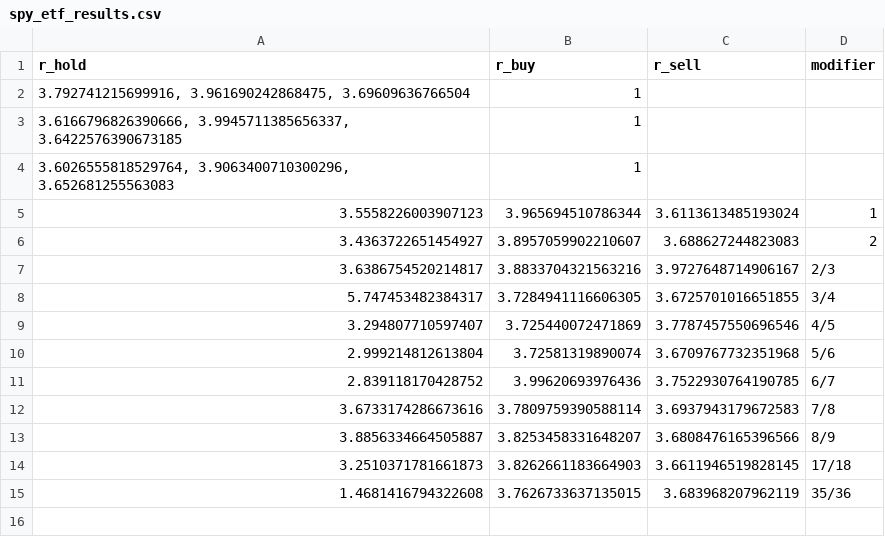
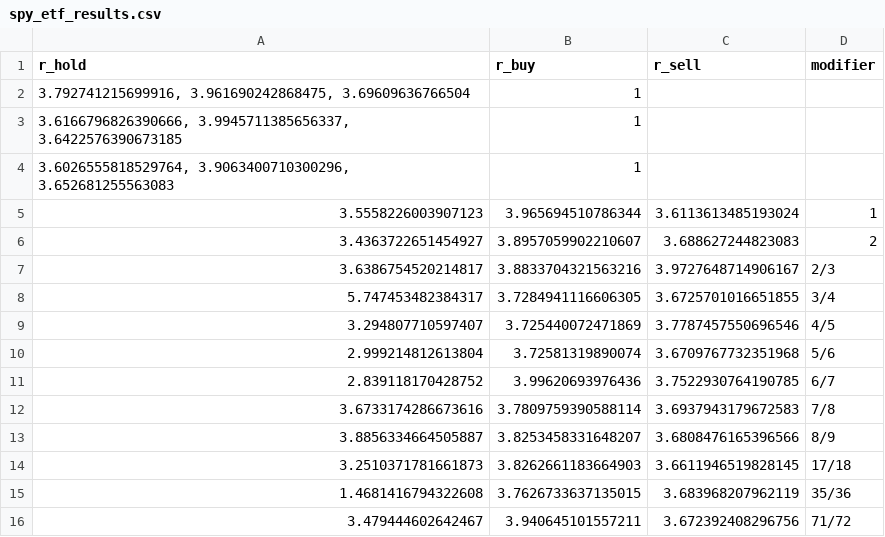
Before and after one commit to xSakix/etf_expert, a CSV file: py_code/spy_etf_results.csv, drawn as a sheet.

```diff
--- a/py_code/spy_etf_results.csv
+++ b/py_code/spy_etf_results.csv
@@ -15 +15,2 @@ r_hold;r_buy;r_sell;modifier
 1.4681416794322608;3.7626733637135015;3.683968207962119;35/36
+3.479444602642467;3.940645101557211; 3.672392408296756;71/72
```
Also changed, not shown: 9 other files.
